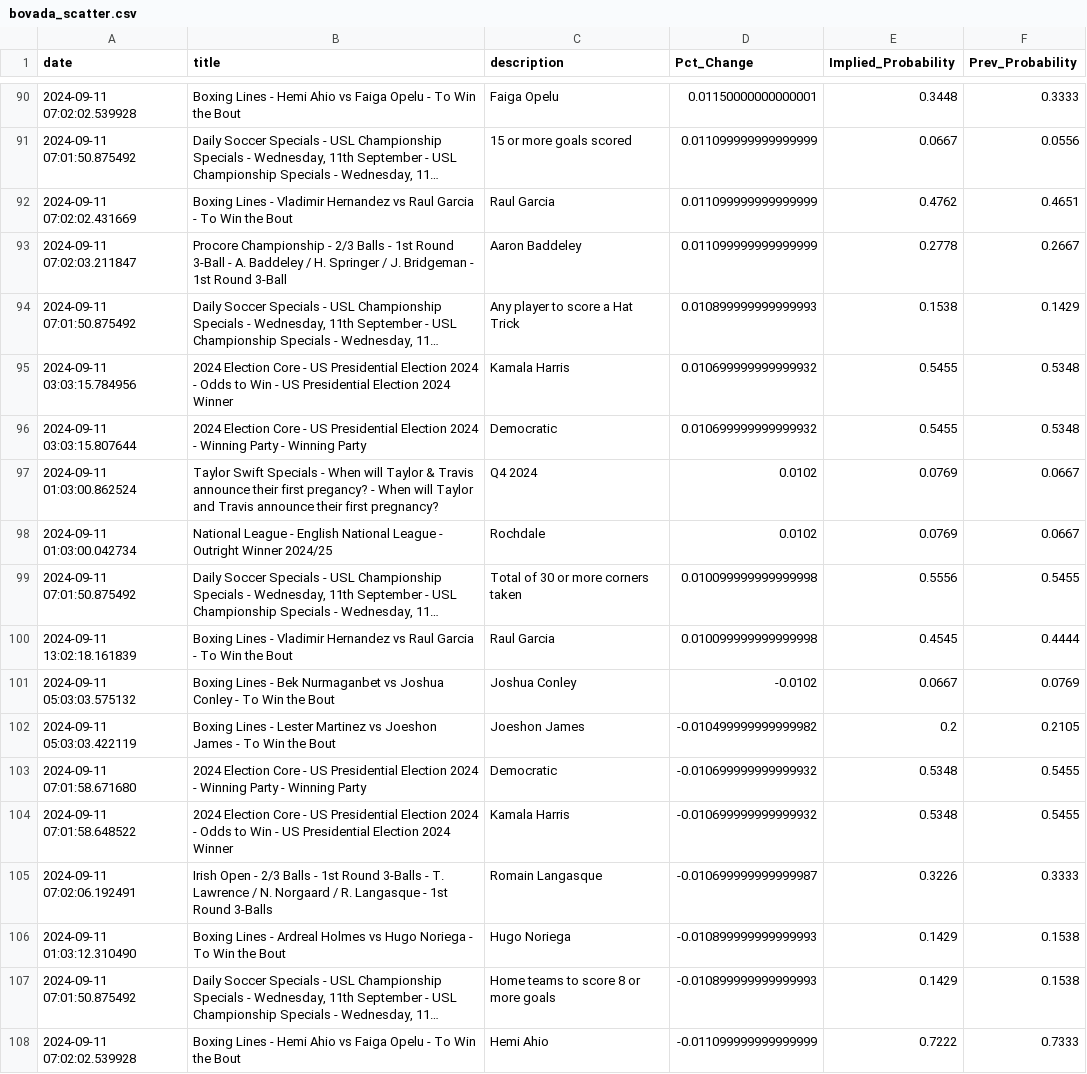
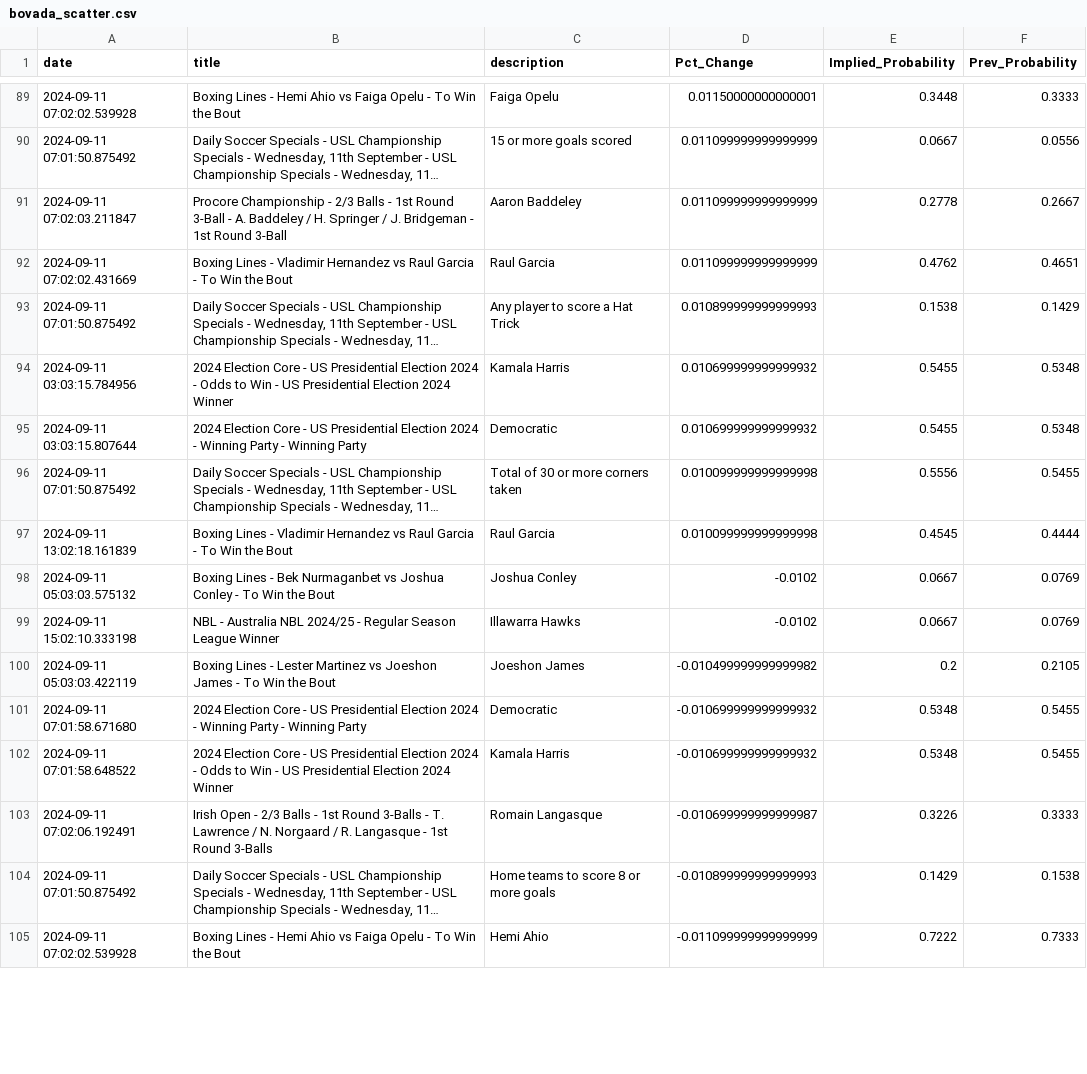
Before and after one commit to aaroncolesmith/bet_model, a CSV file: bovada_scatter.csv, drawn as a sheet; only a part is shown, gaps mark what is left out; long unchanged cells end in …; removed rows and columns are numbered as before the commit, all else as after; the diff covers the shown part only; the diff names each change by its address in the sheet, - before the commit and + after, or states it on an @@ line.

Commit message:
data_load_upload_data

```diff
--- a/bovada_scatter.csv
+++ b/bovada_scatter.csv
@@ row 93 moved to row 91: 2024-09-11 07:02:03.211847 @@
-row 97: 2024-09-11 01:03:00.862524 | Taylor Swift Specials - When will Taylor & Travis announce their first pregancy? - When will Taylor and Travis announce their first pregnancy? | Q4 2024 | 0.0102 | 0.0769 | 0.0667
-row 98: 2024-09-11 01:03:00.042734 | National League - English National League - Outright Winner 2024/25 | Rochdale | 0.0102 | 0.0769 | 0.0667
+row 99: 2024-09-11 15:02:10.333198 | NBL - Australia NBL 2024/25 - Regular Season League Winner | Illawarra Hawks | -0.0102 | 0.0667 | 0.0769
-row 106: 2024-09-11 01:03:12.310490 | Boxing Lines - Ardreal Holmes vs Hugo Noriega - To Win the Bout | Hugo Noriega | -0.010899999999999993 | 0.1429 | 0.1538
```
Also changed, not shown: 11 added rows, 13 removed rows and 6 moved rows elsewhere in this file, 5 other files.
